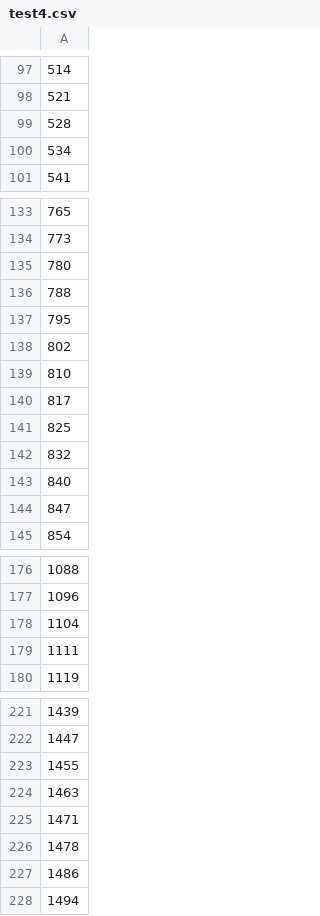
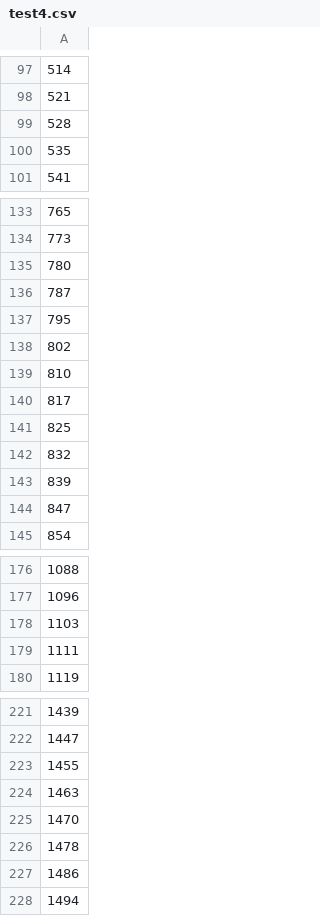
Before and after one commit to chenglin2003/Algo-Analysis, a CSV file: src/test4.csv, drawn as a sheet; only a part is shown, gaps mark what is left out; the diff covers the shown part only.

```diff
--- a/src/test4.csv
+++ b/src/test4.csv
@@ -99,3 +99,3 @@
 528
-534
+535
 541
@@ -135,3 +135,3 @@
 780
-788
+787
 795
@@ -142,3 +142,3 @@
 832
-840
+839
 847
@@ -177,3 +177,3 @@
 1096
-1104
+1103
 1111
@@ -224,3 +224,3 @@
 1463
-1471
+1470
 1478
```
Also changed, not shown: 9 edited cells elsewhere in this file, 10 other files.
